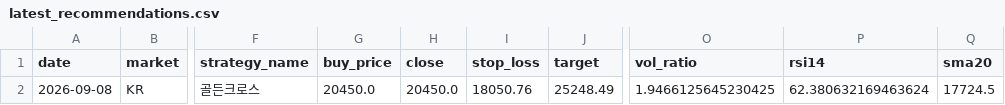
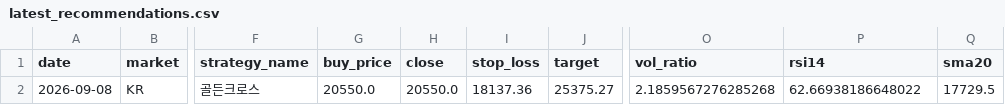
Before and after one commit to jidae8115-gif/stocksignals, a CSV file: latest_recommendations.csv, drawn as a sheet; only a part is shown, gaps mark what is left out; the diff names each change by its address in the sheet, - before the commit and + after, or states it on an @@ line.

```diff
--- a/latest_recommendations.csv
+++ b/latest_recommendations.csv
-G2 (buy_price): 20450.0
+G2 (buy_price): 20550.0
-H2 (close): 20450.0
+H2 (close): 20550.0
-I2 (stop_loss): 18050.76
+I2 (stop_loss): 18137.36
-J2 (target): 25248.49
+J2 (target): 25375.27
-O2 (vol_ratio): 1.9466125645230425
+O2 (vol_ratio): 2.1859567276285268
-P2 (rsi14): 62.380632169463624
+P2 (rsi14): 62.66938186648022
-Q2 (sma20): 17724.5
+Q2 (sma20): 17729.5
```
Also changed, not shown: 1 other file.
